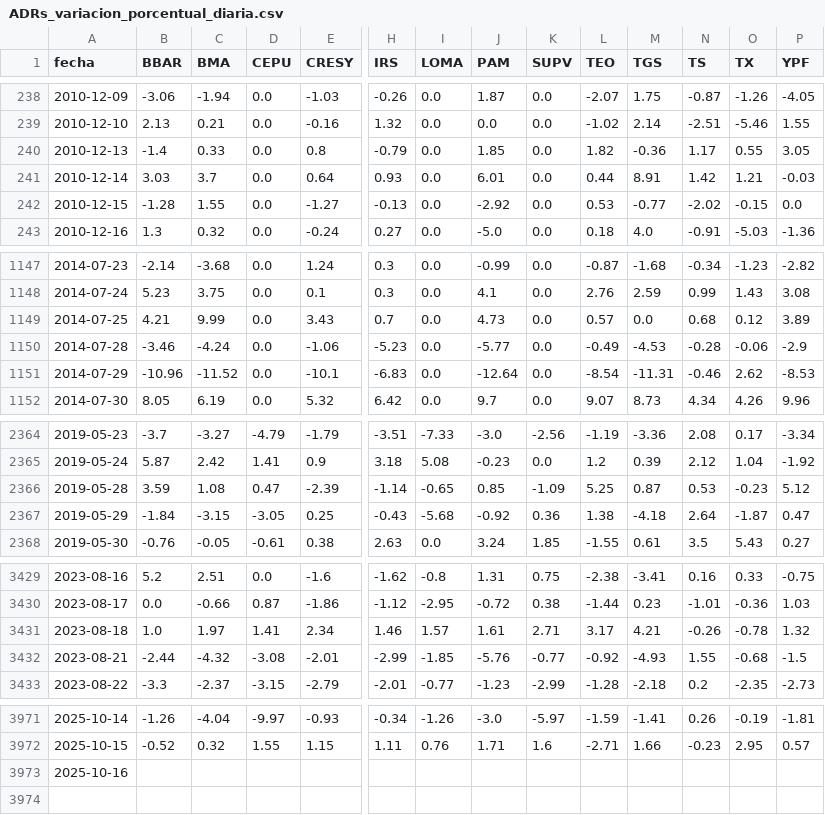
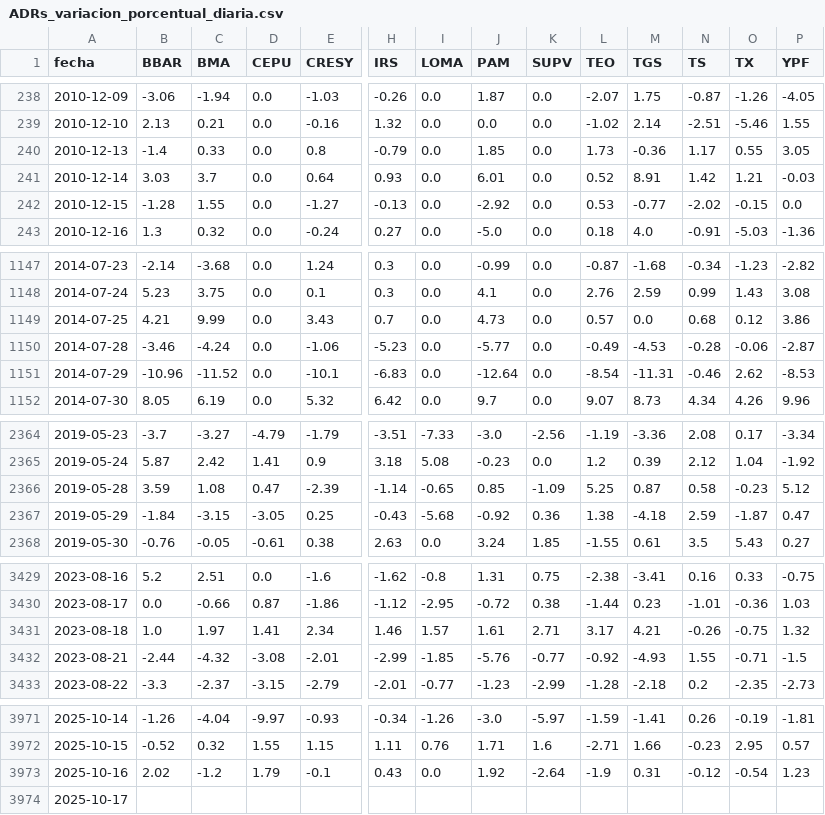
Before and after one commit to jesusrobles824/base-de-datos, a CSV file: ADRs_variacion_porcentual_diaria.csv, drawn as a sheet; only a part is shown, gaps mark what is left out; addresses are those after the commit; rows hold the shown columns only; the diff names each change by its address in the sheet, - before the commit and + after, or states it on an @@ line.

```diff
--- a/ADRs_variacion_porcentual_diaria.csv
+++ b/ADRs_variacion_porcentual_diaria.csv
-L240 (TEO): 1.82
+L240 (TEO): 1.73
-L241 (TEO): 0.44
+L241 (TEO): 0.52
-P1149 (YPF): 3.89
+P1149 (YPF): 3.86
-P1150 (YPF): -2.9
+P1150 (YPF): -2.87
-N2366 (TS): 0.53
+N2366 (TS): 0.58
-N2367 (TS): 2.64
+N2367 (TS): 2.59
-O3431 (TX): -0.78
+O3431 (TX): -0.75
-O3432 (TX): -0.68
+O3432 (TX): -0.71
+row 3973: 2025-10-16 | 2.02 | -1.2 | 1.79 | -0.1 | 0.43 | 0.0 | 1.92 | -2.64 | -1.9 | 0.31 | -0.12 | -0.54 | 1.23
-A3974 (fecha): 2025-10-16
+A3974 (fecha): 2025-10-17
```
Also changed, not shown: Precios_ADRs.csv.
